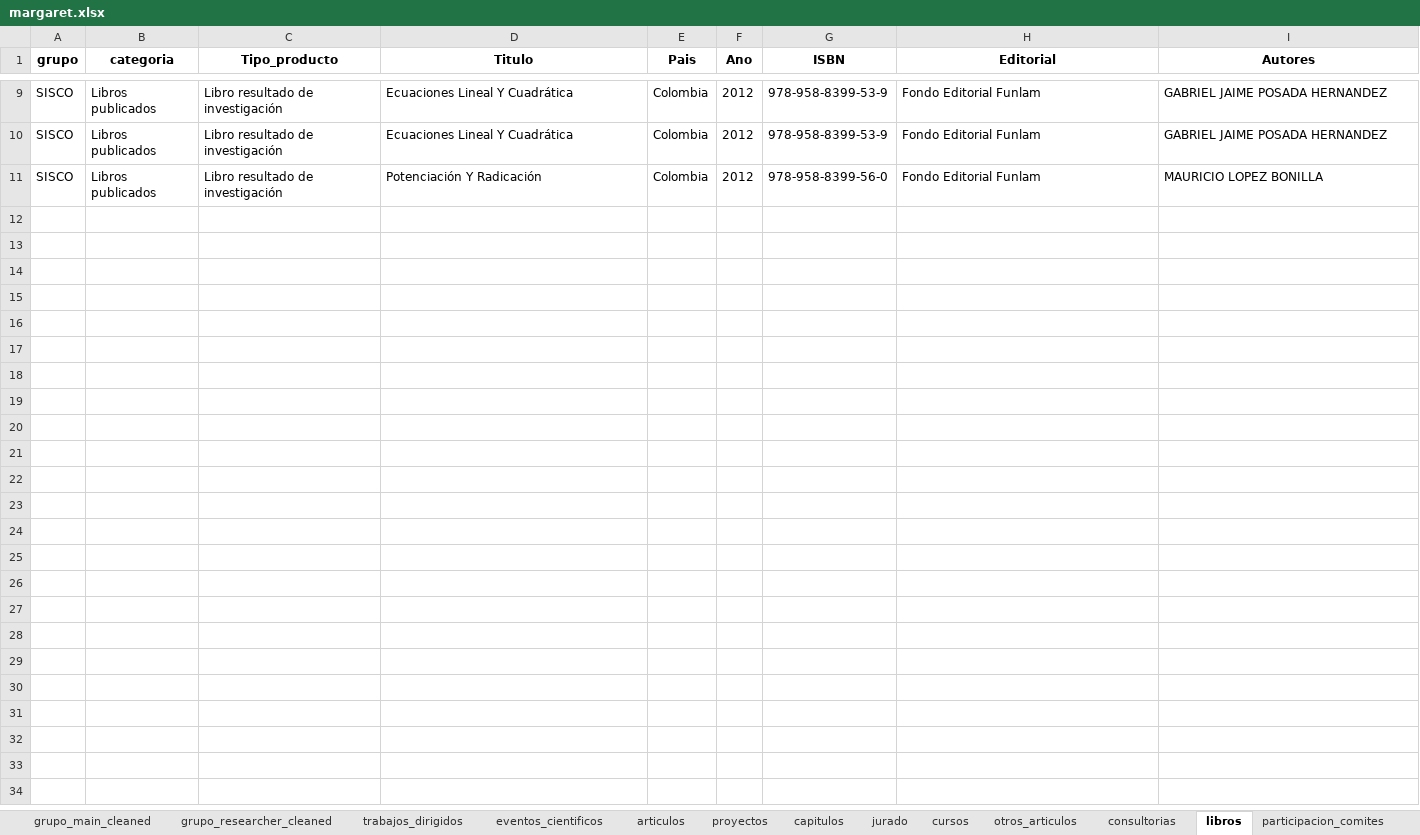
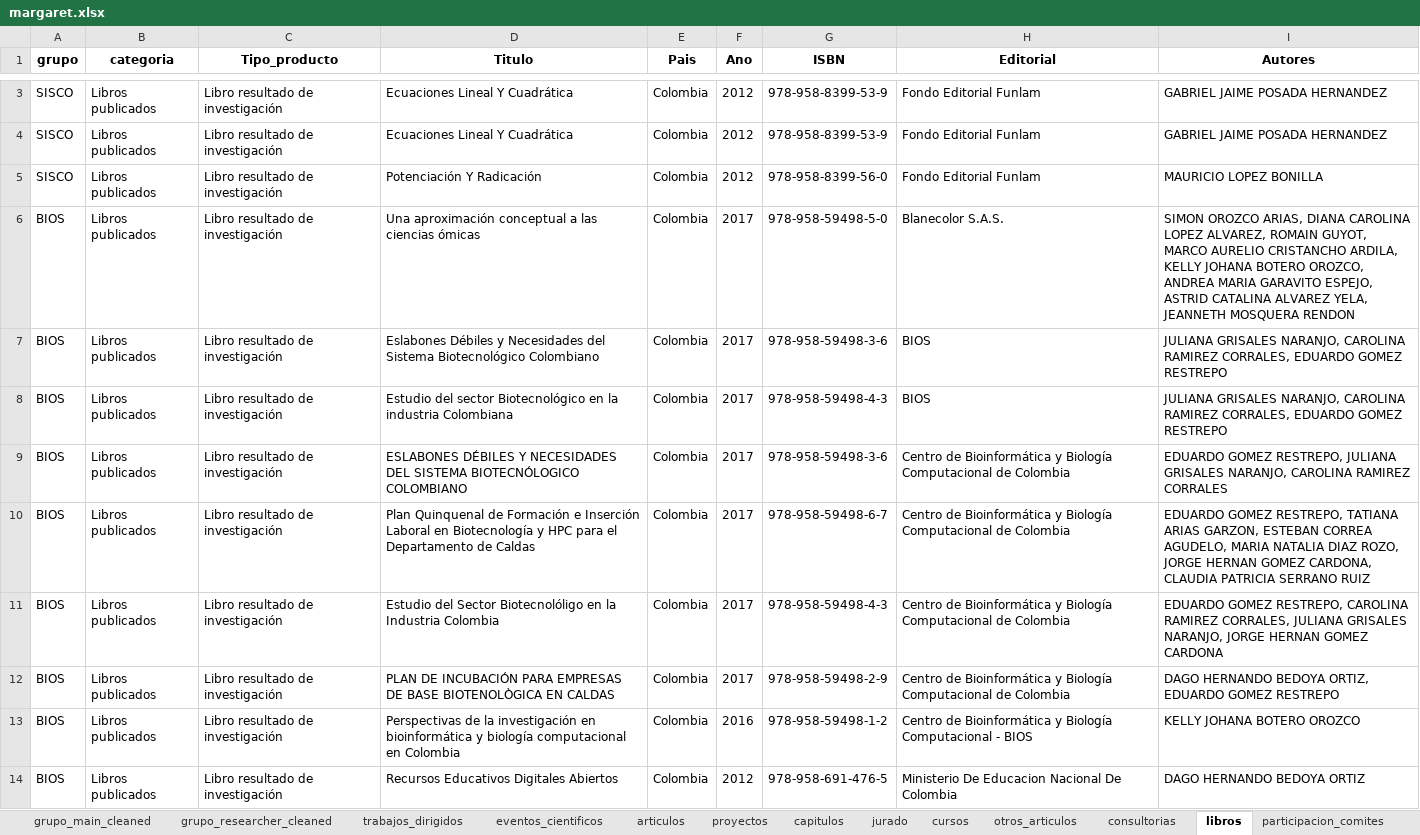
Before and after one commit to camilogs1/Margaret_package, an Excel workbook: R/Shiny/margaret.xlsx, sheet libros, drawn as a sheet; only a part is shown, gaps mark what is left out; values as stored, in another font and other column widths than the file's, no borders; the diff covers the shown part only; the diff names each change by its address in the sheet, - before the commit and + after, or states it on an @@ line.

```diff
--- a/R/Shiny/margaret.xlsx (sheet libros)
+++ b/R/Shiny/margaret.xlsx (sheet libros)
+row 6: BIOS | Libros publicados | Libro resultado de investigación | Una aproximación conceptual a las ciencias ómicas | Colombia | 2017 | 978-958-59498-5-0 | Blanecolor S.A.S. | SIMON OROZCO ARIAS, DIANA CAROLINA LOPEZ ALVAREZ, ROMAIN GUYOT, MARCO AURELIO CRISTANCHO ARDILA, KELLY JOHANA BOTERO OROZCO, ANDREA MARIA GARAVITO ESPEJO, ASTRID CATALINA ALVAREZ YELA, JEANNETH MOSQUERA RENDON
+row 7: BIOS | Libros publicados | Libro resultado de investigación | Eslabones Débiles y Necesidades del Sistema Biotecnológico Colombiano | Colombia | 2017 | 978-958-59498-3-6 | BIOS | JULIANA GRISALES NARANJO, CAROLINA RAMIREZ CORRALES, EDUARDO GOMEZ RESTREPO
+row 8: BIOS | Libros publicados | Libro resultado de investigación | Estudio del sector Biotecnológico en la industria Colombiana | Colombia | 2017 | 978-958-59498-4-3 | BIOS | JULIANA GRISALES NARANJO, CAROLINA RAMIREZ CORRALES, EDUARDO GOMEZ RESTREPO
+row 9: BIOS | Libros publicados | Libro resultado de investigación | ESLABONES DÉBILES Y NECESIDADES DEL SISTEMA BIOTECNÓLOGICO COLOMBIANO | Colombia | 2017 | 978-958-59498-3-6 | Centro de Bioinformática y Biología Computacional de Colombia | EDUARDO GOMEZ RESTREPO, JULIANA GRISALES NARANJO, CAROLINA RAMIREZ CORRALES
+row 10: BIOS | Libros publicados | Libro resultado de investigación | Plan Quinquenal de Formación e Inserción Laboral en Biotecnología y HPC para el Departamento de Caldas | Colombia | 2017 | 978-958-59498-6-7 | Centro de Bioinformática y Biología Computacional de Colombia | EDUARDO GOMEZ RESTREPO, TATIANA ARIAS GARZON, ESTEBAN CORREA AGUDELO, MARIA NATALIA DIAZ ROZO, JORGE HERNAN GOMEZ CARDONA, CLAUDIA PATRICIA SERRANO RUIZ
+row 11: BIOS | Libros publicados | Libro resultado de investigación | Estudio del Sector Biotecnolóligo en la Industria Colombia | Colombia | 2017 | 978-958-59498-4-3 | Centro de Bioinformática y Biología Computacional de Colombia | EDUARDO GOMEZ RESTREPO, CAROLINA RAMIREZ CORRALES, JULIANA GRISALES NARANJO, JORGE HERNAN GOMEZ CARDONA
+row 12: BIOS | Libros publicados | Libro resultado de investigación | PLAN DE INCUBACIÓN PARA EMPRESAS DE BASE BIOTENOLÒGICA EN CALDAS | Colombia | 2017 | 978-958-59498-2-9 | Centro de Bioinformática y Biología Computacional de Colombia | DAGO HERNANDO BEDOYA ORTIZ, EDUARDO GOMEZ RESTREPO
+row 13: BIOS | Libros publicados | Libro resultado de investigación | Perspectivas de la investigación en bioinformática y biología computacional en Colombia | Colombia | 2016 | 978-958-59498-1-2 | Centro de Bioinformática y Biología Computacional - BIOS | KELLY JOHANA BOTERO OROZCO
+row 14: BIOS | Libros publicados | Libro resultado de investigación | Recursos Educativos Digitales Abiertos | Colombia | 2012 | 978-958-691-476-5 | Ministerio De Educacion Nacional De Colombia | DAGO HERNANDO BEDOYA ORTIZ
```
Also changed, not shown: 6 removed rows elsewhere in this sheet, sheet articulos, sheet trabajos_dirigidos, sheet eventos_cientificos, sheet cursos, sheet jurado, sheet proyectos, 31 more sheets, margaret.xlsx, 1 other file.
